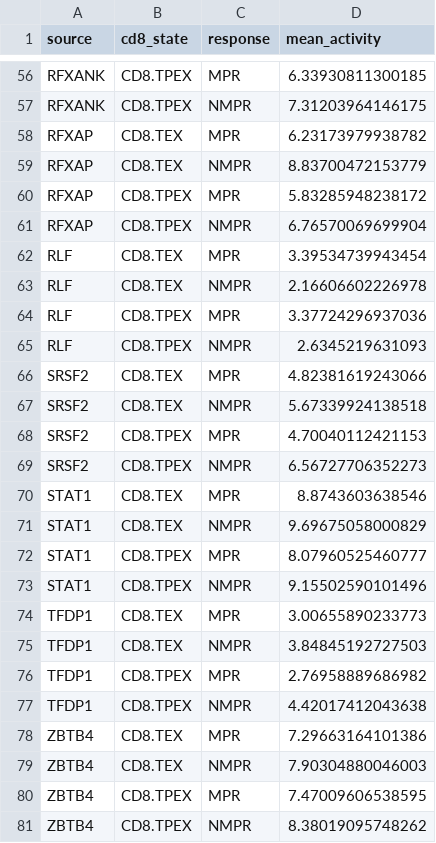
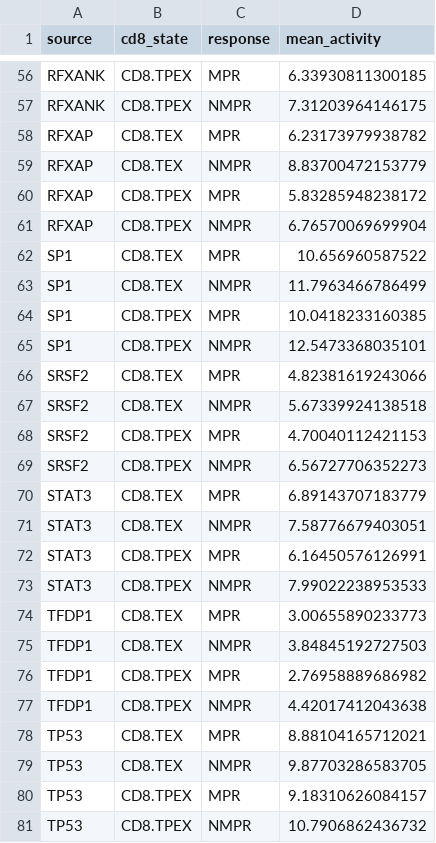
Before and after one commit to yasmina-bioinfo/TumorImmune_Crosstalk_LUAD, a CSV file: Results/Tables/Bloc3_GSE207422_CollecTRI_TF_activity.csv, drawn as a sheet; only a part is shown, gaps mark what is left out; the diff covers the shown part only.

```diff
--- a/Results/Tables/Bloc3_GSE207422_CollecTRI_TF_activity.csv
+++ b/Results/Tables/Bloc3_GSE207422_CollecTRI_TF_activity.csv
@@ -61,6 +61,6 @@ RFXAP,CD8.TPEX,MPR,5.83285948238172
 RFXAP,CD8.TPEX,NMPR,6.76570069699904
-RLF,CD8.TEX,MPR,3.39534739943454
-RLF,CD8.TEX,NMPR,2.16606602226978
-RLF,CD8.TPEX,MPR,3.37724296937036
-RLF,CD8.TPEX,NMPR,2.6345219631093
+SP1,CD8.TEX,MPR,10.656960587522
+SP1,CD8.TEX,NMPR,11.7963466786499
+SP1,CD8.TPEX,MPR,10.0418233160385
+SP1,CD8.TPEX,NMPR,12.5473368035101
 SRSF2,CD8.TEX,MPR,4.82381619243066
@@ -69,6 +69,6 @@ SRSF2,CD8.TPEX,MPR,4.70040112421153
 SRSF2,CD8.TPEX,NMPR,6.56727706352273
-STAT1,CD8.TEX,MPR,8.8743603638546
-STAT1,CD8.TEX,NMPR,9.69675058000829
-STAT1,CD8.TPEX,MPR,8.07960525460777
-STAT1,CD8.TPEX,NMPR,9.15502590101496
+STAT3,CD8.TEX,MPR,6.89143707183779
+STAT3,CD8.TEX,NMPR,7.58776679403051
+STAT3,CD8.TPEX,MPR,6.16450576126991
+STAT3,CD8.TPEX,NMPR,7.99022238953533
 TFDP1,CD8.TEX,MPR,3.00655890233773
@@ -77,5 +77,5 @@ TFDP1,CD8.TPEX,MPR,2.76958889686982
 TFDP1,CD8.TPEX,NMPR,4.42017412043638
-ZBTB4,CD8.TEX,MPR,7.29663164101386
-ZBTB4,CD8.TEX,NMPR,7.90304880046003
-ZBTB4,CD8.TPEX,MPR,7.47009606538595
-ZBTB4,CD8.TPEX,NMPR,8.38019095748262
+TP53,CD8.TEX,MPR,8.88104165712021
+TP53,CD8.TEX,NMPR,9.87703286583705
+TP53,CD8.TPEX,MPR,9.18310626084157
+TP53,CD8.TPEX,NMPR,10.7906862436732
```
Also changed, not shown: 16 added rows, 16 removed rows and 24 edited cells elsewhere in this file, Results/Tables/Bloc3_CollecTRI_TF_activity.csv, Results/Tables/Bloc4A_CollecTRI_TF_activity.csv, 51 other files.
